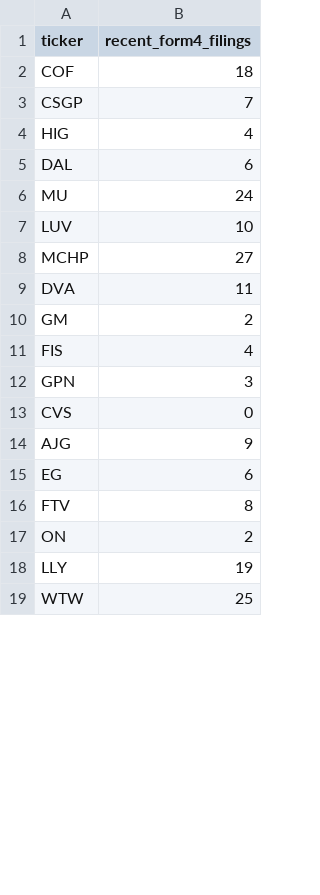
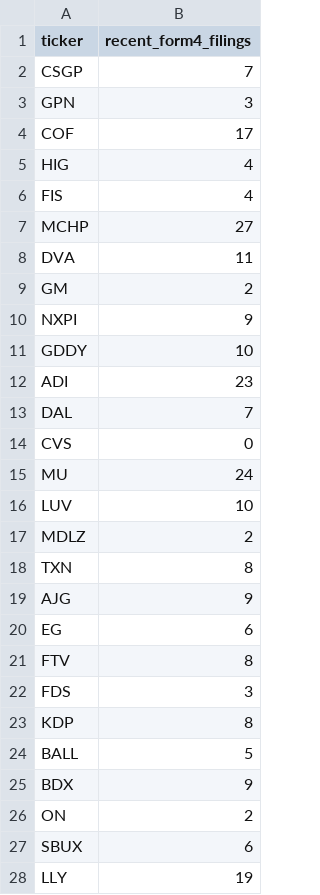
Before and after one commit to isaiahdm792-alt/stock--screener, a CSV file: insider_snapshot.csv, drawn as a sheet; only a part is shown; the diff covers the shown part only.

```diff
--- a/insider_snapshot.csv
+++ b/insider_snapshot.csv
@@ -1,8 +1,7 @@
 ticker,recent_form4_filings
-COF,18
 CSGP,7
+GPN,3
+COF,17
 HIG,4
-DAL,6
-MU,24
-LUV,10
+FIS,4
 MCHP,27
@@ -10,5 +9,11 @@ DVA,11
 GM,2
-FIS,4
-GPN,3
+NXPI,9
+GDDY,10
+ADI,23
+DAL,7
 CVS,0
+MU,24
+LUV,10
+MDLZ,2
+TXN,8
 AJG,9
@@ -16,4 +21,8 @@ EG,6
 FTV,8
+FDS,3
+KDP,8
+BALL,5
+BDX,9
 ON,2
+SBUX,6
 LLY,19
-WTW,25
```
Also changed, not shown: 2 added rows, 11 removed rows and 1 edited cell elsewhere in this file, fundamentals_snapshot.csv, sentiment_snapshot.csv, 4 other files.
